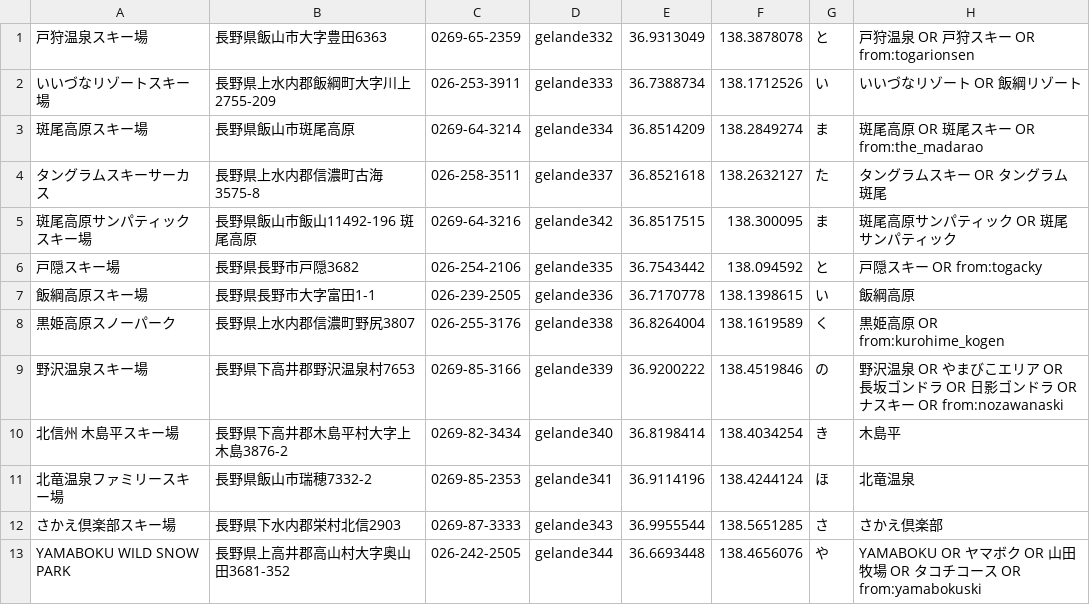
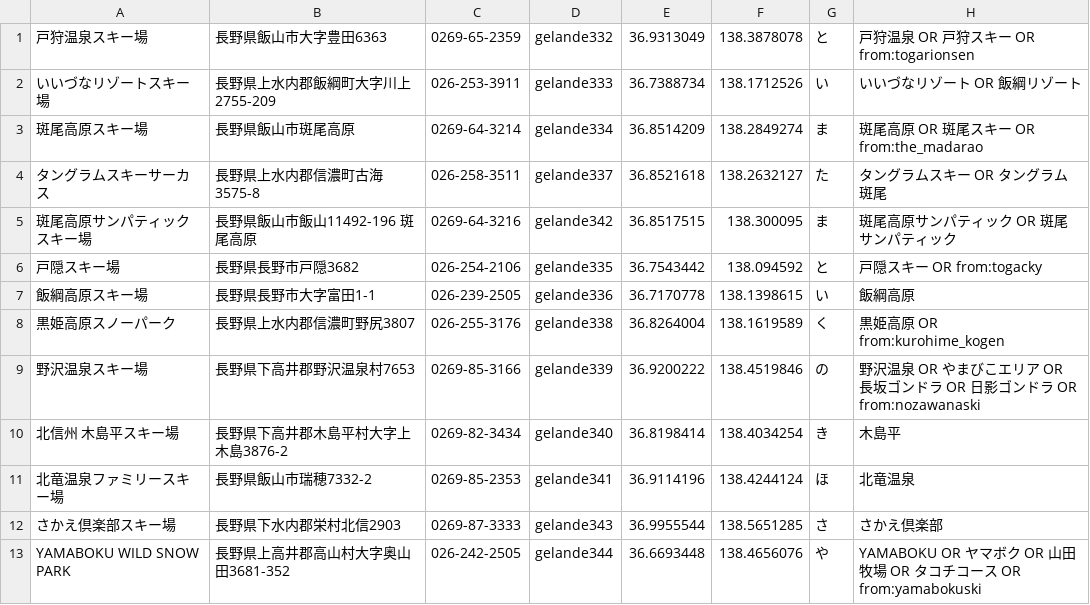
Before and after one commit to hirokim/Snotter-for-iOS, a CSV file: Snotter/madarao.csv, drawn as a sheet.

```diff
--- a/Snotter/madarao.csv
+++ b/Snotter/madarao.csv
@@ -8,3 +8,3 @@
 黒姫高原スノーパーク,長野県上水内郡信濃町野尻3807,026-255-3176,gelande338,36.8264004,138.1619589,く,黒姫高原 OR from:kurohime_kogen
-野沢温泉スキー場,長野県下高井郡野沢温泉村7653,0269-85-3166,gelande339,36.9200222,138.4519846,の,野沢温泉 OR やまびこエリア OR 長坂ゴンドラ OR 日影ゴンドラ OR ナスキー OR from:nozawanaski
+野沢温泉スキー場,長野県下高井郡野沢温泉村7653,0269-85-3166,gelande339,36.9200222,138.4519846,の,野沢温泉 OR やまびこエリア OR 長坂ゴンドラ OR 日影ゴンドラ OR from:nozawanaski
 北信州 木島平スキー場,長野県下高井郡木島平村大字上木島3876-2,0269-82-3434,gelande340,36.8198414,138.4034254,き,木島平
```
Also changed, not shown: Snotter/hakuba.csv, Snotter/jouetsu.csv, 1 other file.
